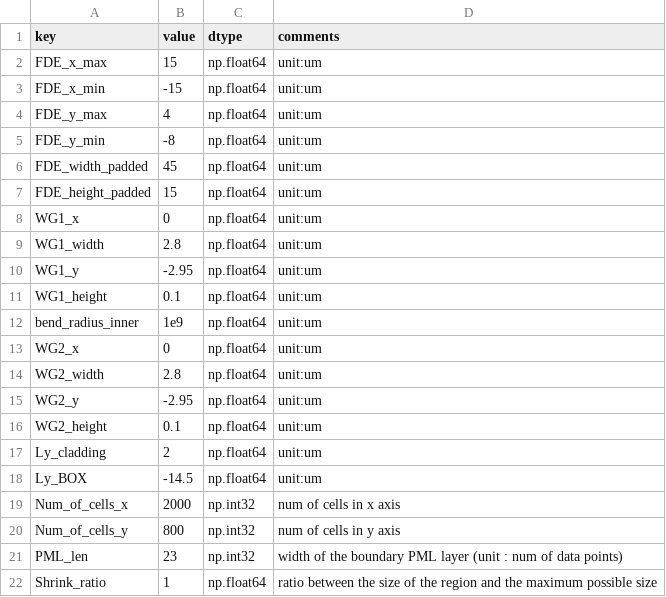
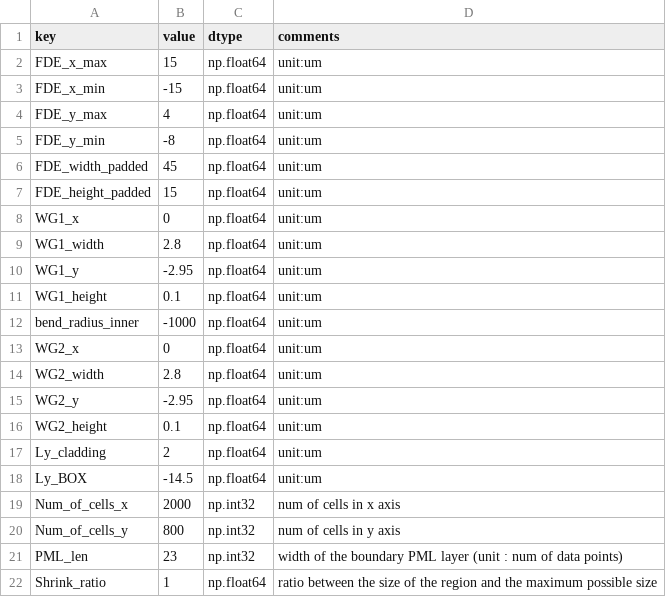
Before and after one commit to Harryxwh/SiNDispersionEngineering, a CSV file: Param_straight_2_8.csv, drawn as a sheet.

```diff
--- a/Param_straight_2_8.csv
+++ b/Param_straight_2_8.csv
@@ -11,3 +11,3 @@ WG1_y,-2.95,np.float64,unit:um
 WG1_height,0.1,np.float64,unit:um
-bend_radius_inner,1e9,np.float64,unit:um
+bend_radius_inner,-1000,np.float64,unit:um
 WG2_x,0,np.float64,unit:um
```
Also changed, not shown: 19 other files.
